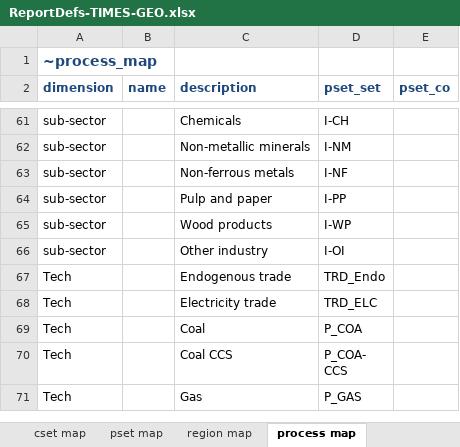
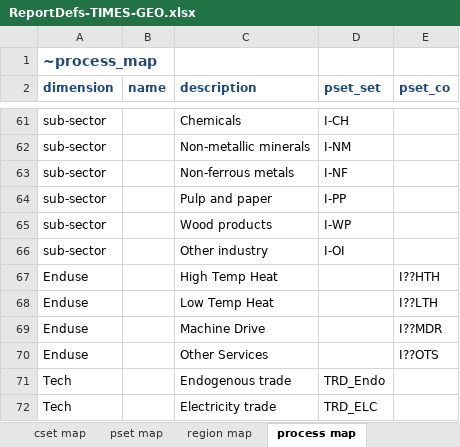
Before and after one commit to akanudia/TIMES-GEO, an Excel workbook: ReportDefs-TIMES-GEO.xlsx, sheet process map, drawn as a sheet; only a part is shown, gaps mark what is left out; the shorter side is filled out with more unchanged rows; values as stored, in another font and other column widths than the file's, no borders; the diff names each change by its address in the sheet, - before the commit and + after, or states it on an @@ line.

```diff
--- a/ReportDefs-TIMES-GEO.xlsx (sheet process map)
+++ b/ReportDefs-TIMES-GEO.xlsx (sheet process map)
+row 67: Enduse |  | High Temp Heat |  | I??HTH
+row 68: Enduse |  | Low Temp Heat |  | I??LTH
+row 69: Enduse |  | Machine Drive |  | I??MDR
+row 70: Enduse |  | Other Services |  | I??OTS
```
Also changed, not shown: sheet region map.
